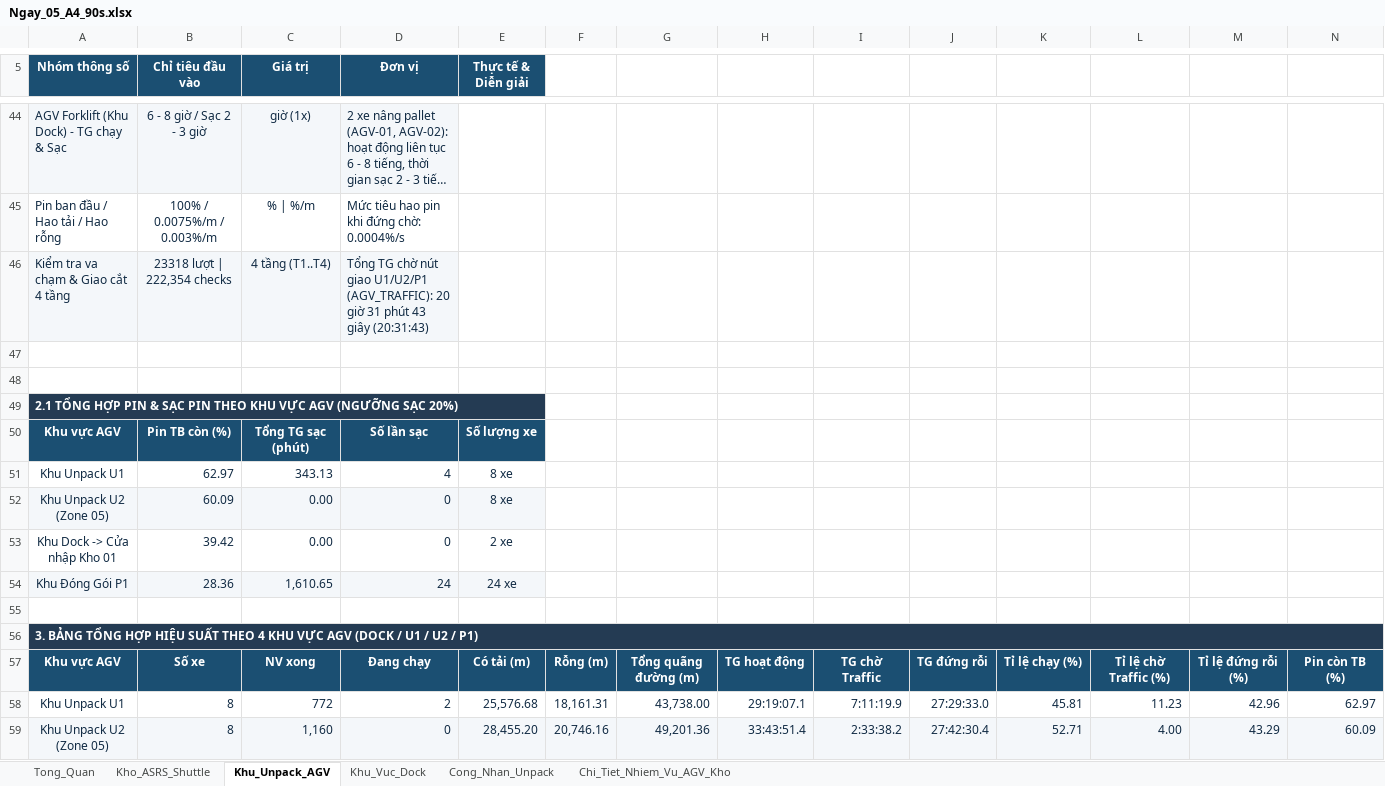
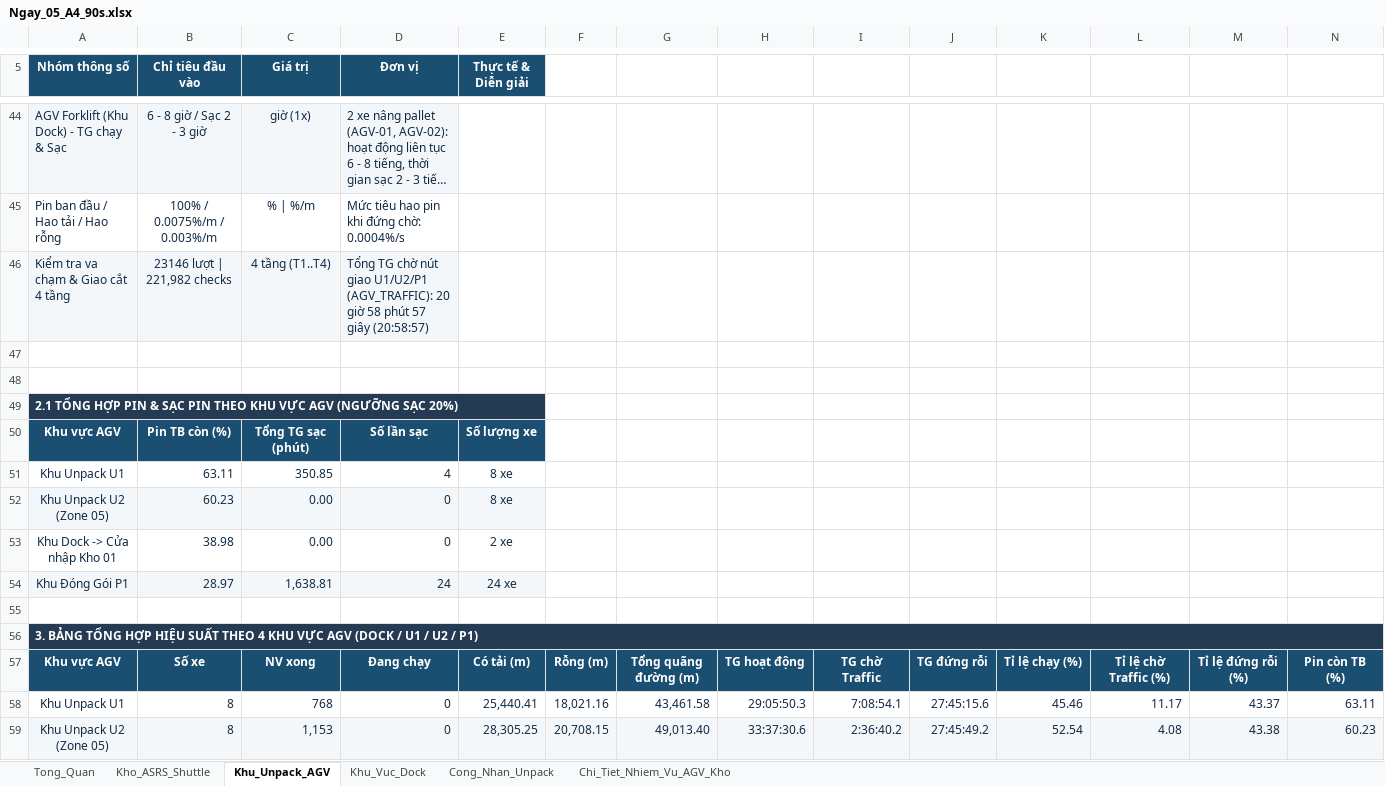
Before and after one commit to toilabocuaban/duoc-long-chau, an Excel workbook: Tất cả các kịch bản xảy ra/Ngay_05_A4_90s.xlsx, sheet Khu_Unpack_AGV, drawn as a sheet; only a part is shown, gaps mark what is left out; long unchanged cells end in …; values as stored, in another font and other column widths than the file's, no borders; charts and pictures not drawn; the diff covers the shown part only; the diff names each change by its address in the sheet, - before the commit and + after, or states it on an @@ line.

```diff
--- a/Tất cả các kịch bản xảy ra/Ngay_05_A4_90s.xlsx (sheet Khu_Unpack_AGV)
+++ b/Tất cả các kịch bản xảy ra/Ngay_05_A4_90s.xlsx (sheet Khu_Unpack_AGV)
-B46 (Chỉ tiêu đầu vào): 23318 lượt | 222,354 checks
+B46 (Chỉ tiêu đầu vào): 23146 lượt | 221,982 checks
-D46 (Đơn vị): …20 giờ 31 phút 43 giây (20:31:43)
+D46 (Đơn vị): …20 giờ 58 phút 57 giây (20:58:57)
-B51 (Chỉ tiêu đầu vào): 62.97
+B51 (Chỉ tiêu đầu vào): 63.11
-C51 (Giá trị): 343.13
+C51 (Giá trị): 350.85
-B52 (Chỉ tiêu đầu vào): 60.09
+B52 (Chỉ tiêu đầu vào): 60.23
-B53 (Chỉ tiêu đầu vào): 39.42
+B53 (Chỉ tiêu đầu vào): 38.98
-B54 (Chỉ tiêu đầu vào): 28.36
+B54 (Chỉ tiêu đầu vào): 28.97
-C54 (Giá trị): 1,610.65
+C54 (Giá trị): 1,638.81
-C58 (Giá trị): 772
+C58 (Giá trị): 768
-D58 (Đơn vị): 2
+D58 (Đơn vị): 0
-E58 (Thực tế & Diễn giải): 25,576.68
+E58 (Thực tế & Diễn giải): 25,440.41
-F58: 18,161.31
+F58: 18,021.16
-G58: 43,738.00
+G58: 43,461.58
-H58: 29:19:07.1
+H58: 29:05:50.3
-I58: 7:11:19.9
+I58: 7:08:54.1
-J58: 27:29:33.0
+J58: 27:45:15.6
-K58: 45.81
+K58: 45.46
-L58: 11.23
+L58: 11.17
-M58: 42.96
+M58: 43.37
-N58: 62.97
+N58: 63.11
-C59 (Giá trị): 1,160
+C59 (Giá trị): 1,153
-E59 (Thực tế & Diễn giải): 28,455.20
+E59 (Thực tế & Diễn giải): 28,305.25
-F59: 20,746.16
+F59: 20,708.15
-G59: 49,201.36
+G59: 49,013.40
-H59: 33:43:51.4
+H59: 33:37:30.6
-I59: 2:33:38.2
+I59: 2:36:40.2
-J59: 27:42:30.4
+J59: 27:45:49.2
-K59: 52.71
+K59: 52.54
-L59: 4.00
+L59: 4.08
-M59: 43.29
+M59: 43.38
-N59: 60.09
+N59: 60.23
```
Also changed, not shown: 4 added rows, 4 removed rows, 667 edited cells and cell formats elsewhere in this sheet, sheet Chi_Tiet_Nhiem_Vu_AGV_Kho, sheet Kho_ASRS_Shuttle, sheet Khu_Vuc_Dock, sheet Cong_Nhan_Unpack, sheet Tong_Quan, Tất cả các kịch bản xảy ra/Ngay_01_A1.xlsx, Tất cả các kịch bản xảy ra/Ngay_02_A2.xlsx, 10 other files.
